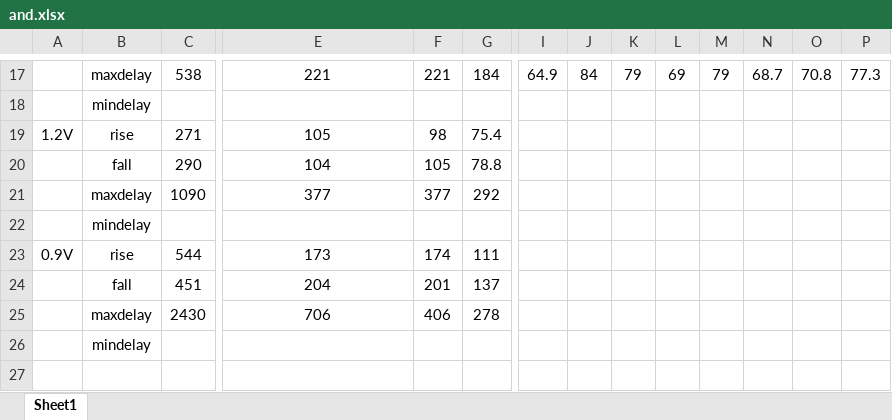
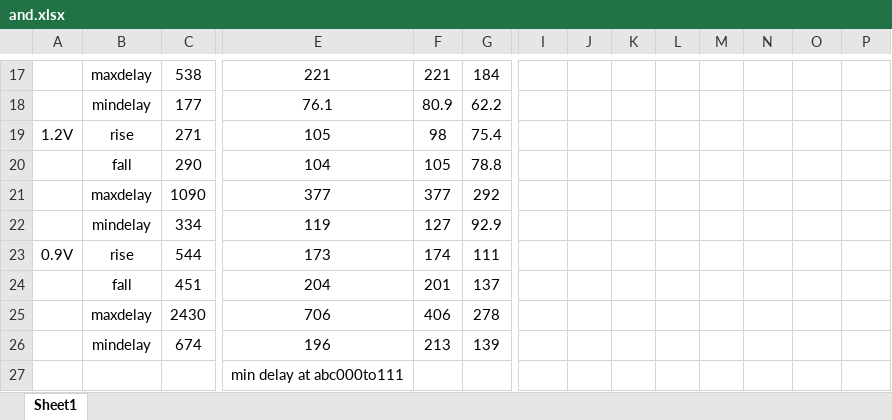
Before and after one commit to Oniontow/TTLiu_Project, an Excel workbook: andfa/and.xlsx, sheet Sheet1, drawn as a sheet; only a part is shown, gaps mark what is left out; values as stored, in another font and other column widths than the file's, no borders; removed rows and columns are numbered as before the commit, all else as after; rows hold the shown columns only; the diff covers the shown part only; the diff names each change by its address in the sheet, - before the commit and + after, or states it on an @@ line.

```diff
--- a/andfa/and.xlsx (sheet Sheet1)
+++ b/andfa/and.xlsx (sheet Sheet1)
-I17: 64.9
+I17: (empty)
-J17: 84
+J17: (empty)
-K17: 79
+K17: (empty)
-L17: 69
+L17: (empty)
-M17: 79
+M17: (empty)
-N17: 68.7
+N17: (empty)
-O17: 70.8
+O17: (empty)
-P17: 77.3
+P17: (empty)
-row 18:  | mindelay
+row 18:  | mindelay | 177 | 76.1 | 80.9 | 62.2
-row 22:  | mindelay
+row 22:  | mindelay | 334 | 119 | 127 | 92.9
-row 26:  | mindelay
+row 26:  | mindelay | 674 | 196 | 213 | 139
+row 27:  |  |  | min delay at abc000to111
```
Also changed, not shown: 1 added row, 1 removed row and 24 edited cells elsewhere in this sheet, 19 other files.
